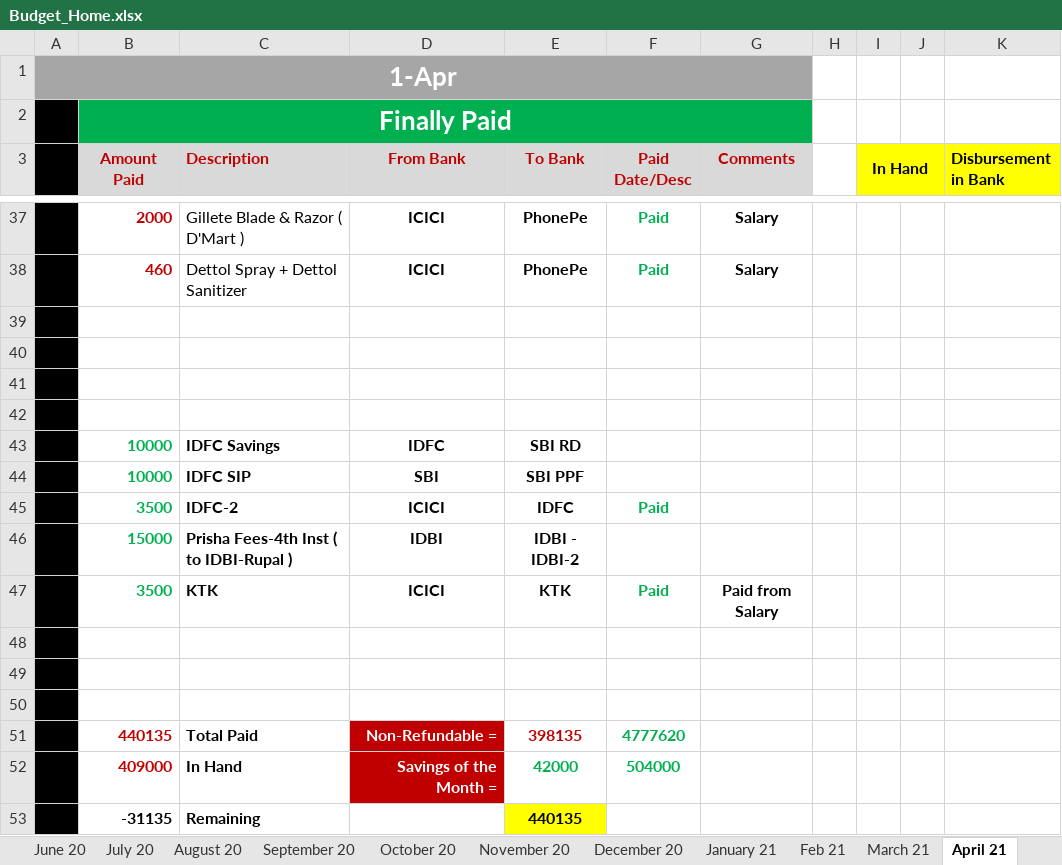
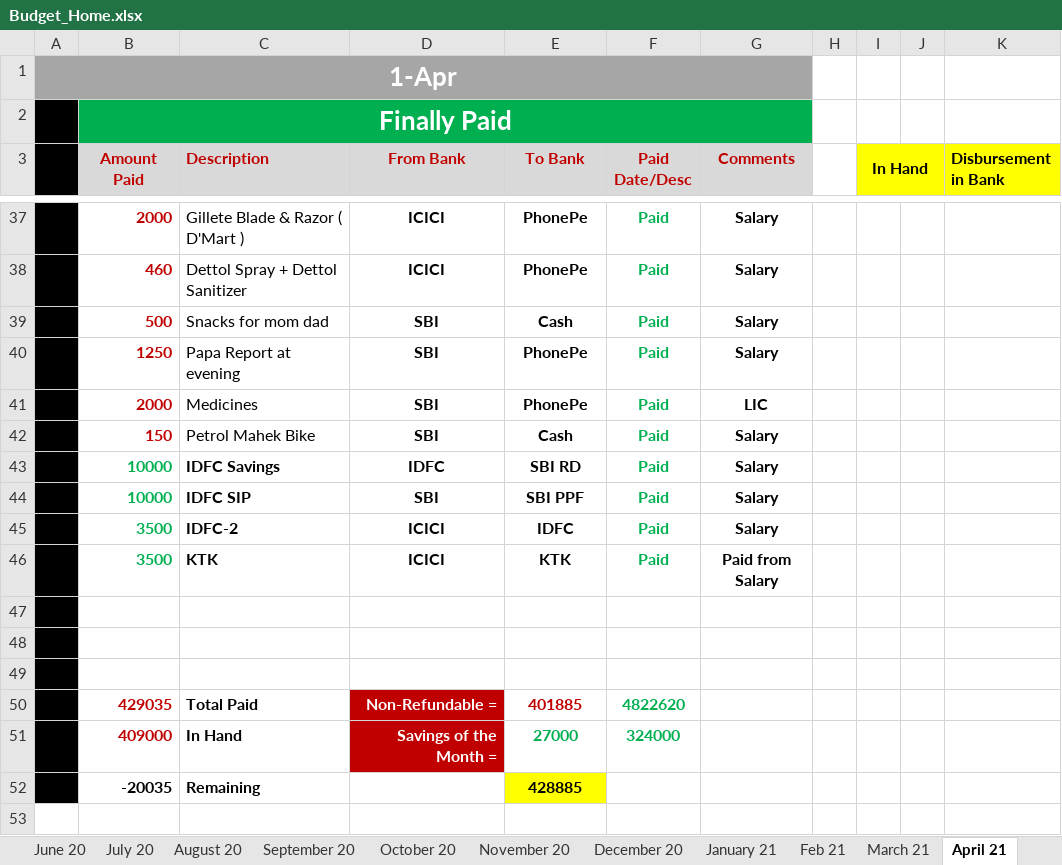
Before and after one commit to myuxguide/Docs_Home, an Excel workbook: Budget_Home.xlsx, sheet April 21, drawn as a sheet; only a part is shown, gaps mark what is left out; values as stored, in another font and other column widths than the file's, no borders; charts and pictures not drawn; removed rows and columns are numbered as before the commit, all else as after; the diff names each change by its address in the sheet, - before the commit and + after, or states it on an @@ line.

Commit message:
Added Expenses in Budget Home Doc

```diff
--- a/Budget_Home.xlsx (sheet April 21)
+++ b/Budget_Home.xlsx (sheet April 21)
-row 39: (empty)
+row 39:  | 500 | Snacks for mom dad | SBI | Cash | Paid | Salary
-row 40: (empty)
+row 40:  | 1250 | Papa Report at evening | SBI | PhonePe | Paid | Salary
-row 41: (empty)
+row 41:  | 2000 | Medicines | SBI | PhonePe | Paid | LIC
-row 42: (empty)
+row 42:  | 150 | Petrol Mahek Bike | SBI | Cash | Paid | Salary
-F43:F44 (Paid Date/Desc): (empty)
+F43:F44 (Paid Date/Desc): Paid
-G43:G45 (Comments): (empty)
+G43:G45 (Comments): Salary
-row 46:  | 15000 | Prisha Fees-4th Inst ( to IDBI-Rupal ) | IDBI | IDBI - IDBI-2
-B50 (Amount Paid): 440135
+B50 (Amount Paid): 429035
-E50 (To Bank): 398135
+E50 (To Bank): 401885
-F50 (Paid Date/Desc): 4777620
+F50 (Paid Date/Desc): 4822620
-E51 (To Bank): 42000
+E51 (To Bank): 27000
-F51 (Paid Date/Desc): 504000
+F51 (Paid Date/Desc): 324000
-B52 (Amount Paid): -31135
+B52 (Amount Paid): -20035
-E52 (To Bank): 440135
+E52 (To Bank): 428885
```
Also changed, not shown: charts or pictures.
